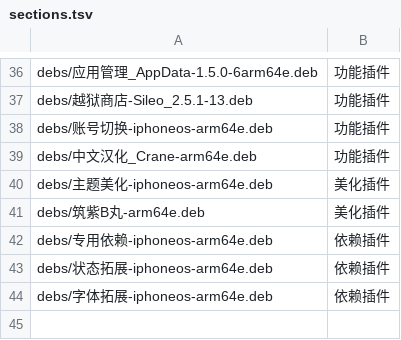
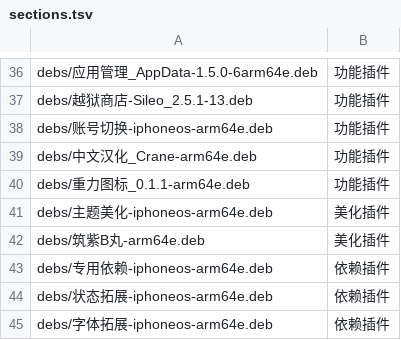
Before and after one commit to 154328106/repo, a TSV file: config/sections.tsv, drawn as a sheet; only a part is shown, gaps mark what is left out.

Commit message:
Add 重力图标_0.1.1-arm64e

```diff
--- a/config/sections.tsv
+++ b/config/sections.tsv
@@ -39,2 +39,3 @@ debs/账号切换-iphoneos-arm64e.deb	功能插件
 debs/中文汉化_Crane-arm64e.deb	功能插件
+debs/重力图标_0.1.1-arm64e.deb	功能插件
 debs/主题美化-iphoneos-arm64e.deb	美化插件
```
Also changed, not shown: 1 other file.
